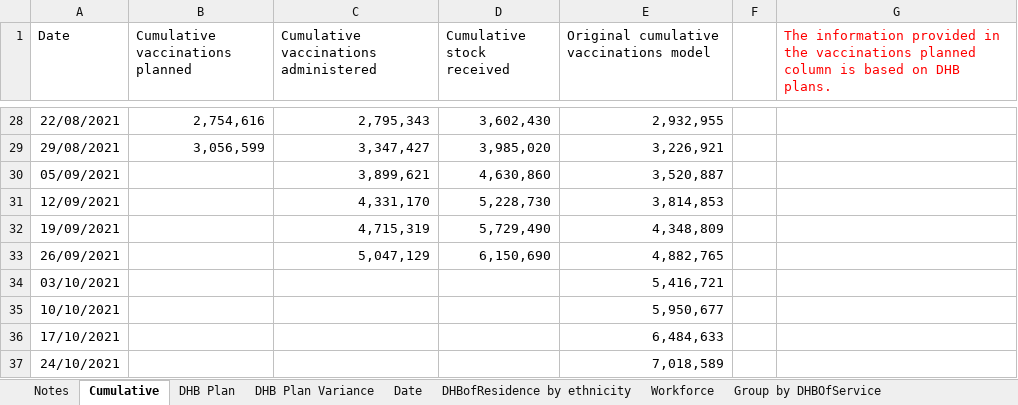
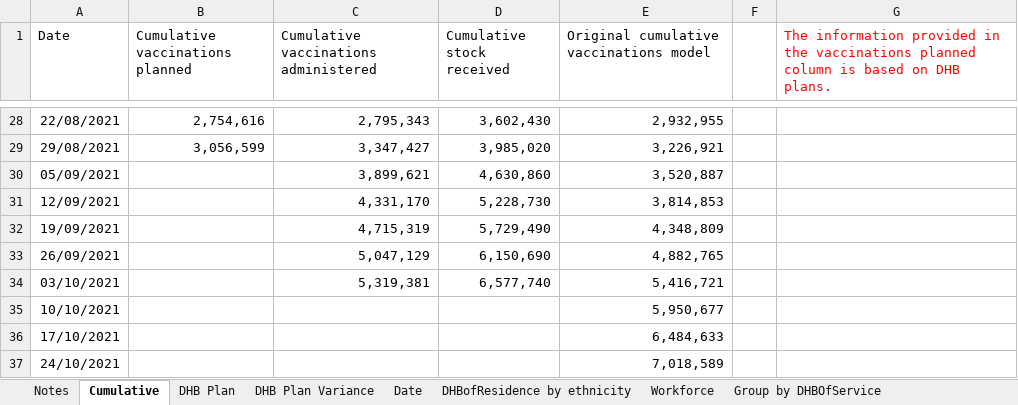
Before and after one commit to Mike-Honey/covid-19-nz-vaccinations, an Excel workbook: covid_vaccinations.xlsx, sheet Cumulative, drawn as a sheet; only a part is shown, gaps mark what is left out; values as stored, in another font and other column widths than the file's, no borders; the diff names each change by its address in the sheet, - before the commit and + after, or states it on an @@ line.

```diff
--- a/covid_vaccinations.xlsx (sheet Cumulative)
+++ b/covid_vaccinations.xlsx (sheet Cumulative)
-C34: (empty)
+C34: 5,319,381
-D34 (Cumulative stock received): (empty)
+D34 (Cumulative stock received): 6,577,740
```
Also changed, not shown: sheet DHBofResidence by ethnicity, sheet HSU Population, sheet Group by DHBOfService, sheet DHB Plan Variance, sheet Date, sheet Workforce, 2 more sheets, other sheet tabs, 2 other files.
